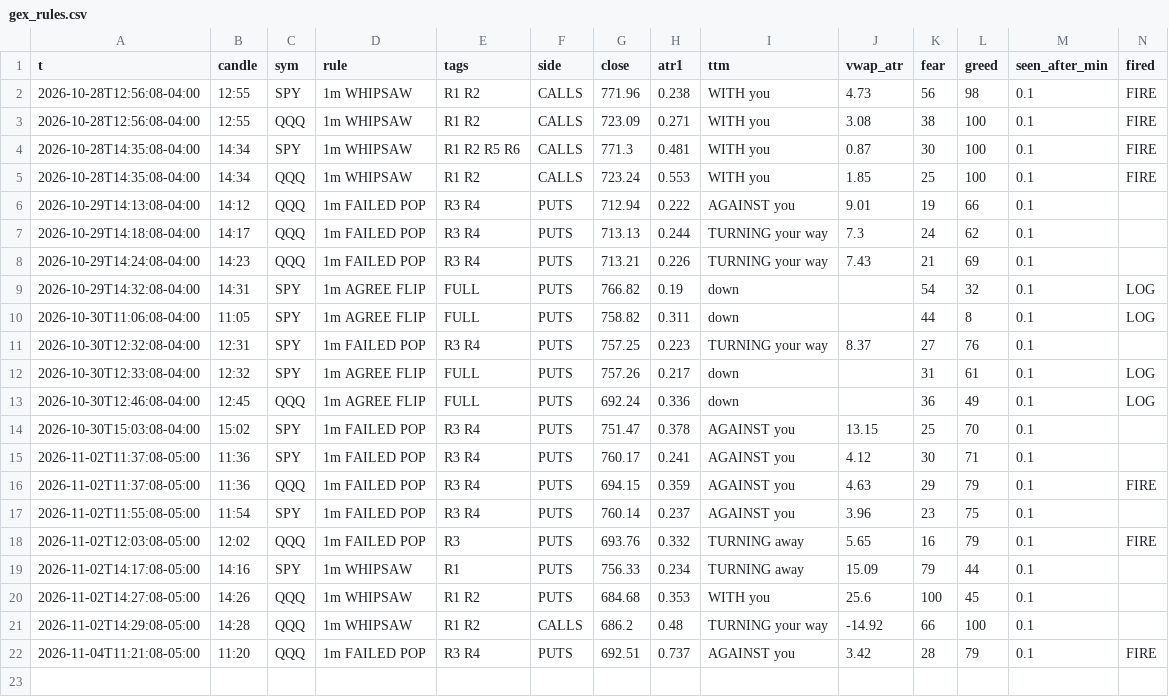
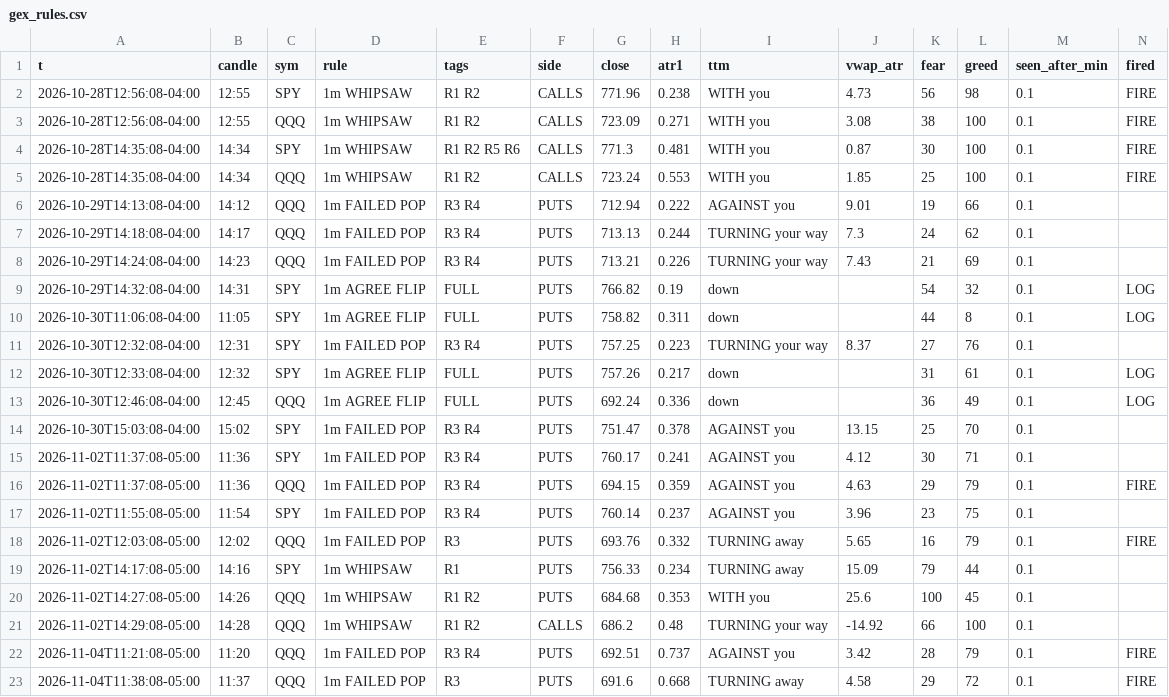
Before and after one commit to jnewsom188327/stoch-bot, a CSV file: gex_rules.csv, drawn as a sheet; only a part is shown; rows hold the shown columns only; the diff names each change by its address in the sheet, - before the commit and + after, or states it on an @@ line.

Commit message:
gex 1m rule fire 2026-11-04 11:38

```diff
--- a/gex_rules.csv
+++ b/gex_rules.csv
+row 23: 2026-11-04T11:38:08-05:00 | 11:37 | QQQ | 1m FAILED POP | R3 | PUTS | 691.6 | 0.668 | TURNING away | 4.58 | 29 | 72 | 0.1 | FIRE
```
Also changed, not shown: 4 other files.
